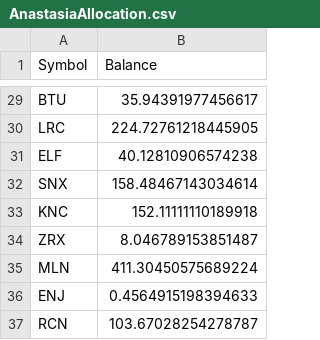
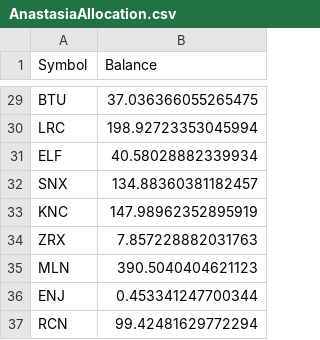
Before and after one commit to Insula-Crypto/fund_allocation, a CSV file: AnastasiaAllocation.csv, drawn as a sheet; only a part is shown, gaps mark what is left out; the diff covers the shown part only; the diff names each change by its address in the sheet, - before the commit and + after, or states it on an @@ line.

```diff
--- a/AnastasiaAllocation.csv
+++ b/AnastasiaAllocation.csv
-B29 (Balance): 35.94391977456617
+B29 (Balance): 37.036366055265475
-B30 (Balance): 224.72761218445905
+B30 (Balance): 198.92723353045994
-B31 (Balance): 40.12810906574238
+B31 (Balance): 40.58028882339934
-B32 (Balance): 158.48467143034614
+B32 (Balance): 134.88360381182457
-B33 (Balance): 152.11111110189918
+B33 (Balance): 147.98962352895919
-B34 (Balance): 8.046789153851487
+B34 (Balance): 7.857228882031763
-B35 (Balance): 411.30450575689224
+B35 (Balance): 390.5040404621123
-B36 (Balance): 0.4564915198394633
+B36 (Balance): 0.453341247700344
-B37 (Balance): 103.67028254278787
+B37 (Balance): 99.42481629772294
```
Also changed, not shown: 27 edited cells elsewhere in this file, MaltaAllocation.csv, 2 other files.
